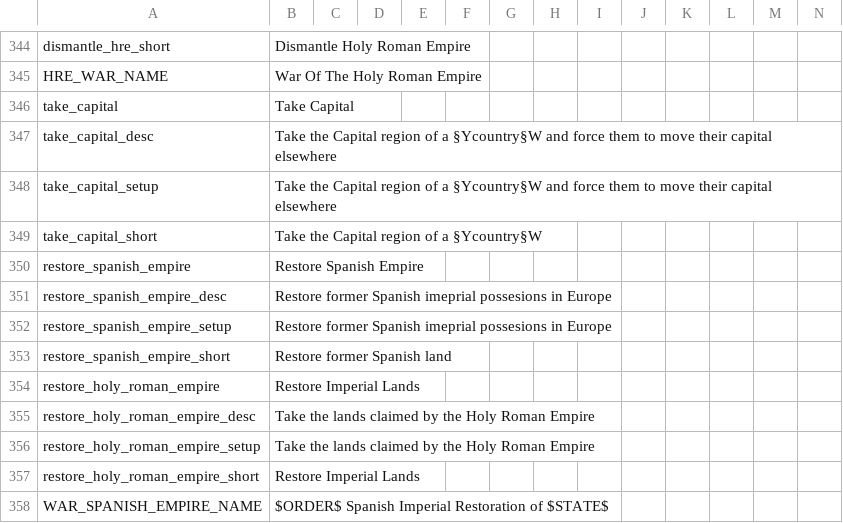
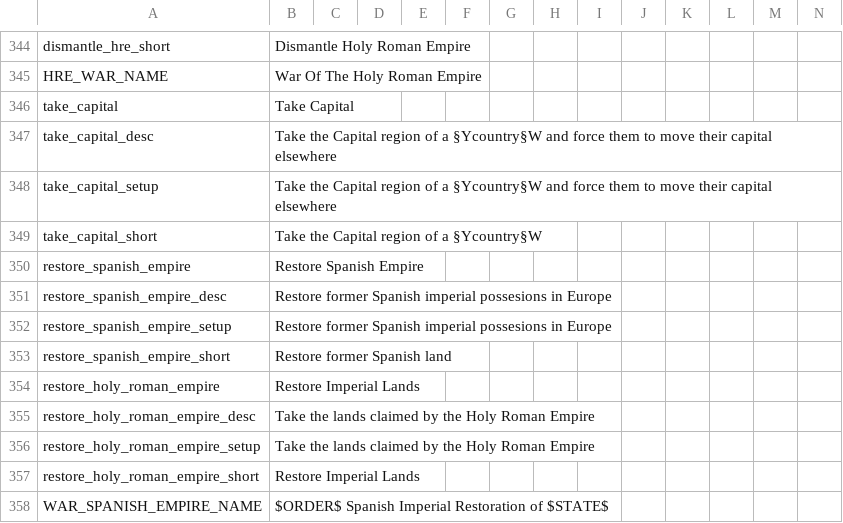
Before and after one commit to AoE-guys/AoE-SP-VERSION-DISCONTINUED-, a CSV file: AOE/localisation/00_HPM_wargoals.csv, drawn as a sheet; only a part is shown, gaps mark what is left out.

Commit message:
Update 00_HPM_wargoals.csv
typo

```diff
--- a/AOE/localisation/00_HPM_wargoals.csv
+++ b/AOE/localisation/00_HPM_wargoals.csv
@@ -350,4 +350,4 @@ take_capital_short;Take the Capital region of a §Ycountry§W;;;;;;;;;;;;;
 restore_spanish_empire;Restore Spanish Empire;;;;;;;;;;;;;
-restore_spanish_empire_desc;Restore former Spanish imeprial possesions in Europe;;;;;;;;;;;;;
-restore_spanish_empire_setup;Restore former Spanish imeprial possesions in Europe;;;;;;;;;;;;;
+restore_spanish_empire_desc;Restore former Spanish imperial possesions in Europe;;;;;;;;;;;;;
+restore_spanish_empire_setup;Restore former Spanish imperial possesions in Europe;;;;;;;;;;;;;
 restore_spanish_empire_short;Restore former Spanish land;;;;;;;;;;;;;
```
